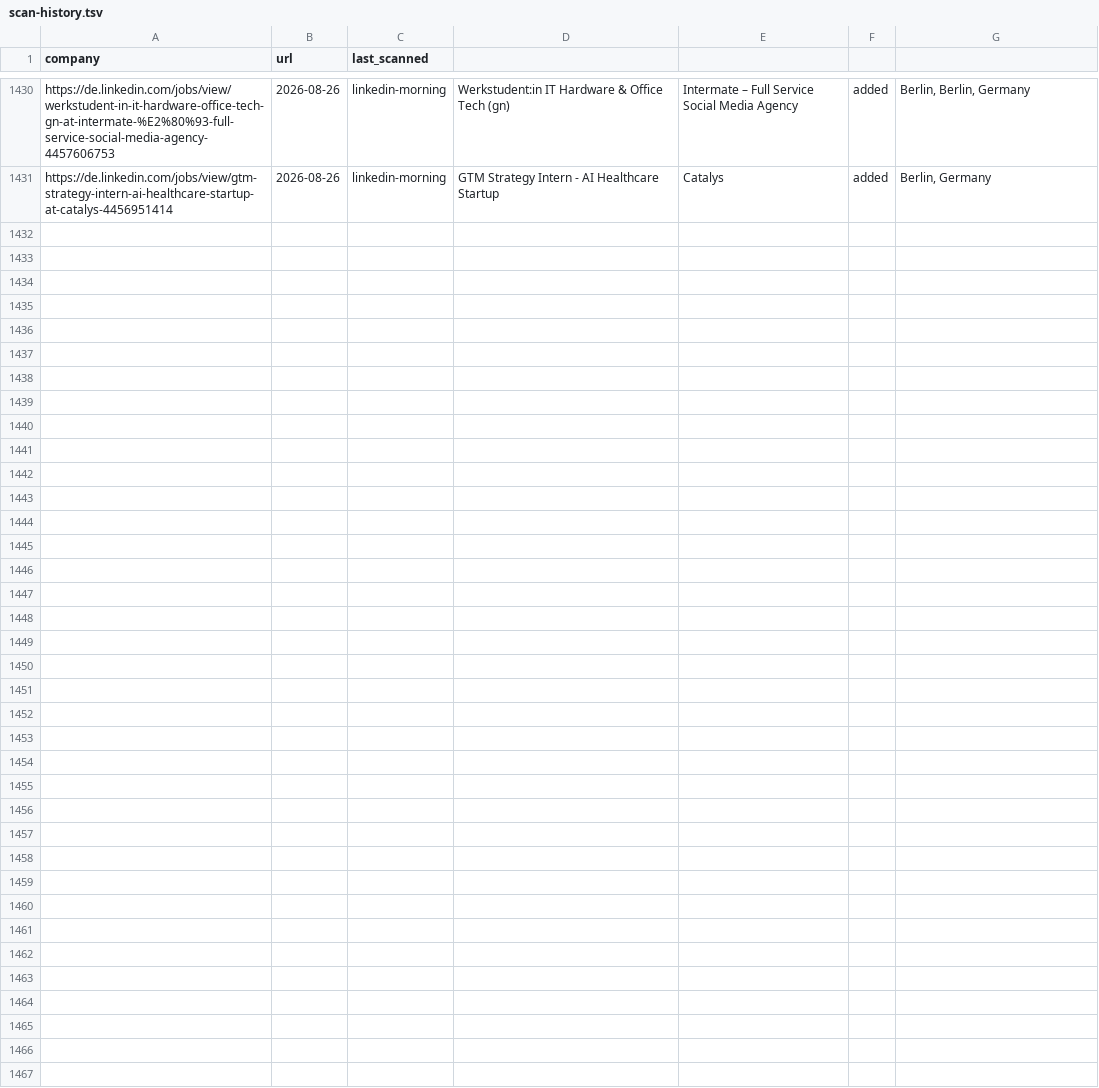
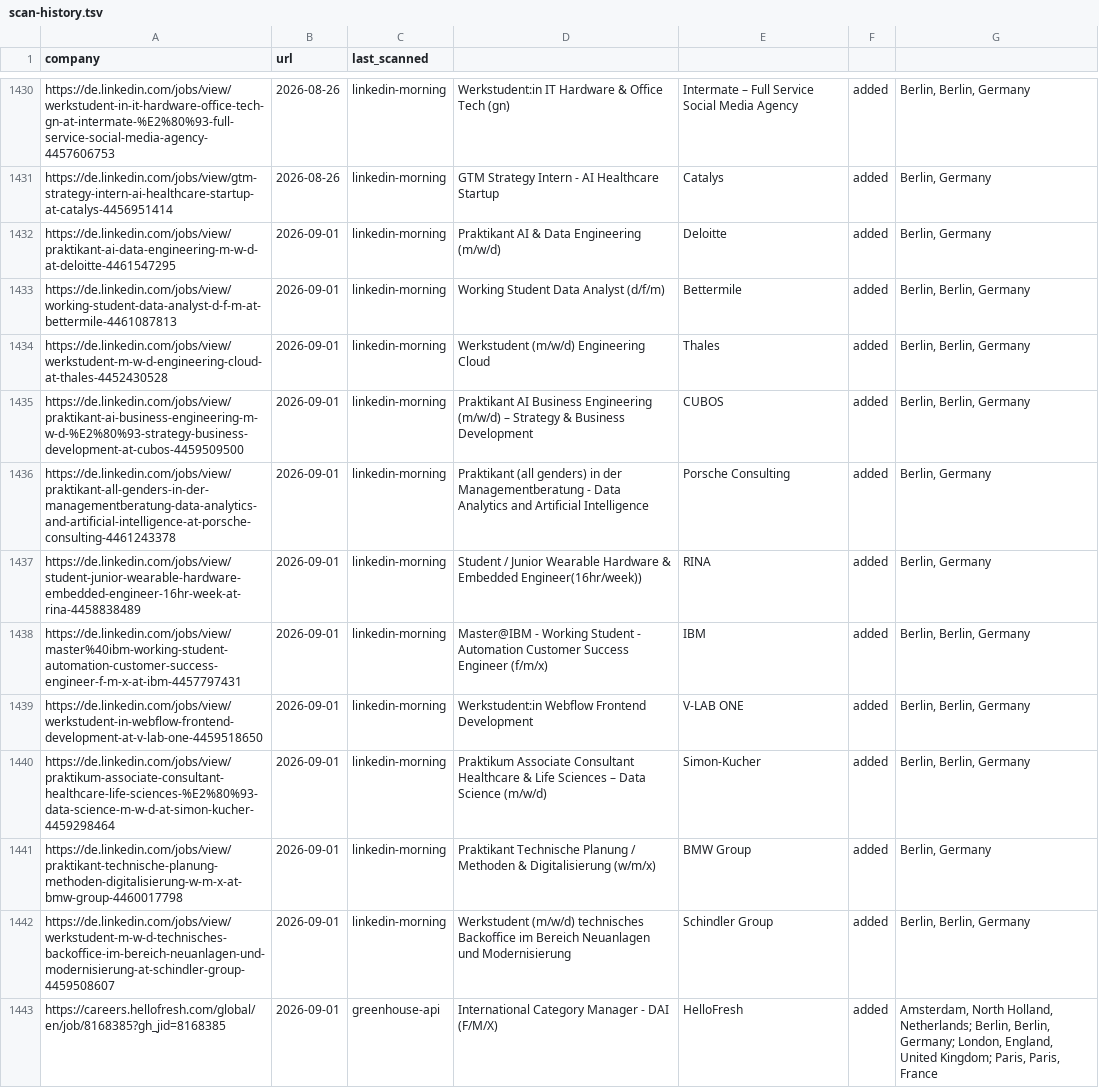
Before and after one commit to Avijeettelkar1/career-ops, a TSV file: data/scan-history.tsv, drawn as a sheet; only a part is shown, gaps mark what is left out; the diff names each change by its address in the sheet, - before the commit and + after, or states it on an @@ line.

```diff
--- a/data/scan-history.tsv
+++ b/data/scan-history.tsv
+row 1432: https://de.linkedin.com/jobs/view/praktikant-ai-data-engineering-m-w-d-at-deloitte-4461547295 | 2026-09-01 | linkedin-morning | Praktikant AI & Data Engineering (m/w/d) | Deloitte | added | Berlin, Germany
+row 1433: https://de.linkedin.com/jobs/view/working-student-data-analyst-d-f-m-at-bettermile-4461087813 | 2026-09-01 | linkedin-morning | Working Student Data Analyst (d/f/m) | Bettermile | added | Berlin, Berlin, Germany
+row 1434: https://de.linkedin.com/jobs/view/werkstudent-m-w-d-engineering-cloud-at-thales-4452430528 | 2026-09-01 | linkedin-morning | Werkstudent (m/w/d) Engineering Cloud | Thales | added | Berlin, Berlin, Germany
+row 1435: https://de.linkedin.com/jobs/view/praktikant-ai-business-engineering-m-w-d-%E2%80%93-strategy-business-development-at-cubos-4459509500 | 2026-09-01 | linkedin-morning | Praktikant AI Business Engineering (m/w/d) – Strategy & Business Development | CUBOS | added | Berlin, Berlin, Germany
+row 1436: https://de.linkedin.com/jobs/view/praktikant-all-genders-in-der-managementberatung-data-analytics-and-artificial-intelligence-at-porsche-consulting-4461243378 | 2026-09-01 | linkedin-morning | Praktikant (all genders) in der Managementberatung - Data Analytics and Artificial Intelligence | Porsche Consulting | added | Berlin, Germany
+row 1437: https://de.linkedin.com/jobs/view/student-junior-wearable-hardware-embedded-engineer-16hr-week-at-rina-4458838489 | 2026-09-01 | linkedin-morning | Student / Junior Wearable Hardware & Embedded Engineer(16hr/week)) | RINA | added | Berlin, Germany
+row 1438: https://de.linkedin.com/jobs/view/master%40ibm-working-student-automation-customer-success-engineer-f-m-x-at-ibm-4457797431 | 2026-09-01 | linkedin-morning | Master@IBM - Working Student - Automation Customer Success Engineer (f/m/x) | IBM | added | Berlin, Berlin, Germany
+row 1439: https://de.linkedin.com/jobs/view/werkstudent-in-webflow-frontend-development-at-v-lab-one-4459518650 | 2026-09-01 | linkedin-morning | Werkstudent:in Webflow Frontend Development | V-LAB ONE | added | Berlin, Berlin, Germany
+row 1440: https://de.linkedin.com/jobs/view/praktikum-associate-consultant-healthcare-life-sciences-%E2%80%93-data-science-m-w-d-at-simon-kucher-4459298464 | 2026-09-01 | linkedin-morning | Praktikum Associate Consultant Healthcare & Life Sciences – Data Science (m/w/d) | Simon-Kucher | added | Berlin, Berlin, Germany
+row 1441: https://de.linkedin.com/jobs/view/praktikant-technische-planung-methoden-digitalisierung-w-m-x-at-bmw-group-4460017798 | 2026-09-01 | linkedin-morning | Praktikant Technische Planung / Methoden & Digitalisierung (w/m/x) | BMW Group | added | Berlin, Germany
+row 1442: https://de.linkedin.com/jobs/view/werkstudent-m-w-d-technisches-backoffice-im-bereich-neuanlagen-und-modernisierung-at-schindler-group-4459508607 | 2026-09-01 | linkedin-morning | Werkstudent (m/w/d) technisches Backoffice im Bereich Neuanlagen und Modernisierung | Schindler Group | added | Berlin, Berlin, Germany
+row 1443: https://careers.hellofresh.com/global/en/job/8168385?gh_jid=8168385 | 2026-09-01 | greenhouse-api | International Category Manager - DAI (F/M/X) | HelloFresh | added | Amsterdam, North Holland, Netherlands; Berlin, Berlin, Germany; London, England, United Kingdom; Paris, Paris, France
```
Also changed, not shown: 2 other files.
